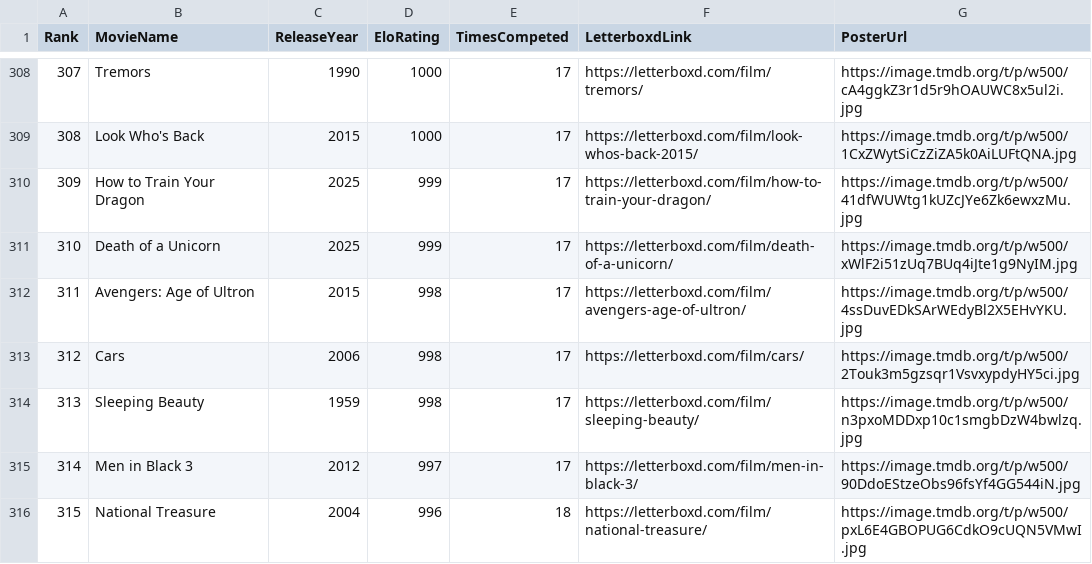
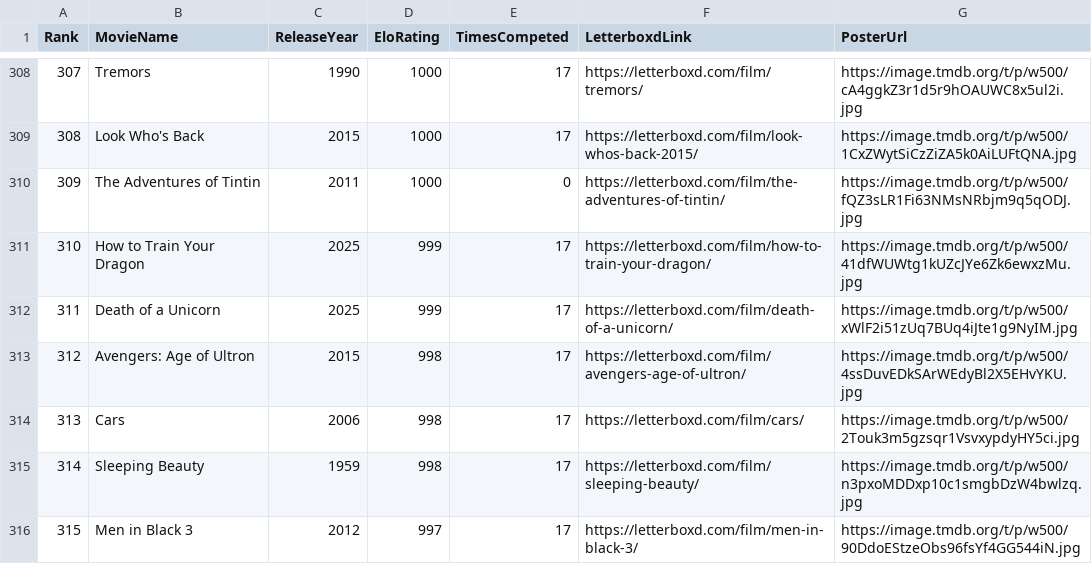
Before and after one commit to TheEverythingologist/MovieRankings, a CSV file: data/database.csv, drawn as a sheet; only a part is shown, gaps mark what is left out; the shorter side is filled out with more unchanged rows; addresses are those after the commit; the diff names each change by its address in the sheet, - before the commit and + after, or states it on an @@ line.

Commit message:
Add movie: The Adventures of Tintin (2011)

```diff
--- a/data/database.csv
+++ b/data/database.csv
+row 310: 309 | The Adventures of Tintin | 2011 | 1000 | 0 | https://letterboxd.com/film/the-adventures-of-tintin/ | https://image.tmdb.org/t/p/w500/fQZ3sLR1Fi63NMsNRbjm9q5qODJ.jpg
@@ column A (Rank) renumbered from row 311 down @@
```
